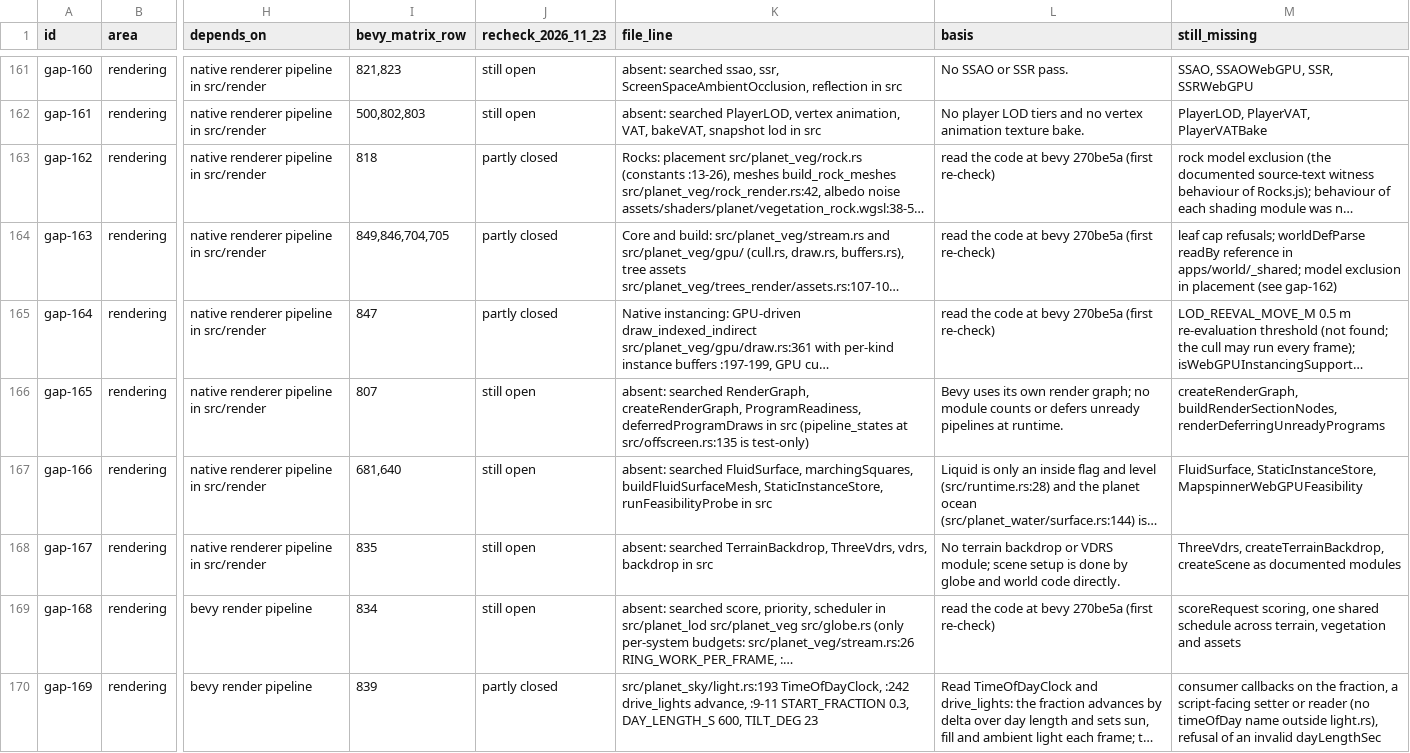
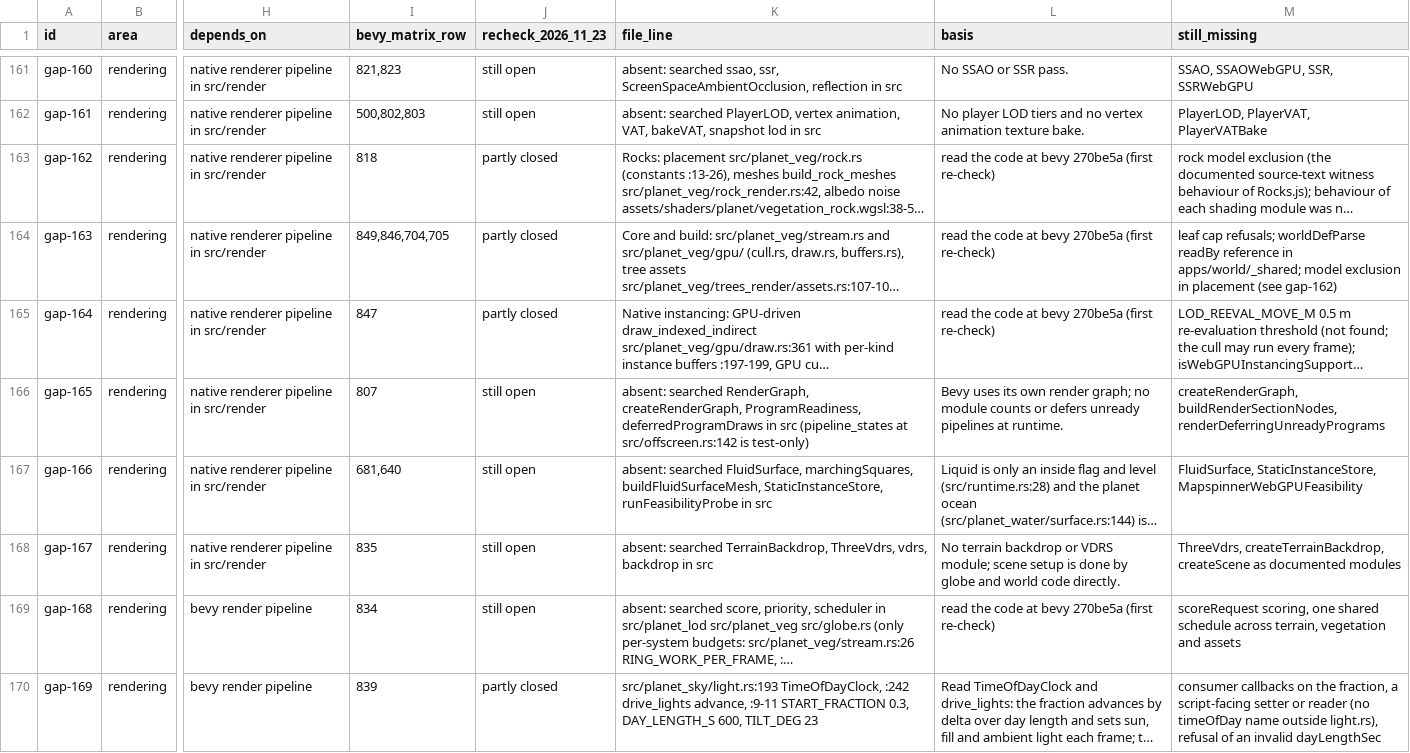
Before and after one commit to AnEntrypoint/extra, a TSV file: docs/bevy-gaps/missing-recheck-2026-11-23.tsv, drawn as a sheet; only a part is shown, gaps mark what is left out; long unchanged cells end in …; the diff covers the shown part only; the diff names each change by its address in the sheet, - before the commit and + after, or states it on an @@ line.

Commit message:
Move the cited lines that bevy 03e48e2 shifted, with a witness that the text is unchanged

```diff
--- a/docs/bevy-gaps/missing-recheck-2026-11-23.tsv
+++ b/docs/bevy-gaps/missing-recheck-2026-11-23.tsv
-K166 (file_line): …(pipeline_states at src/offscreen.rs:135 is test-only)
+K166 (file_line): …(pipeline_states at src/offscreen.rs:142 is test-only)
```
Also changed, not shown: 11 edited cells elsewhere in this file, 2 other files.
